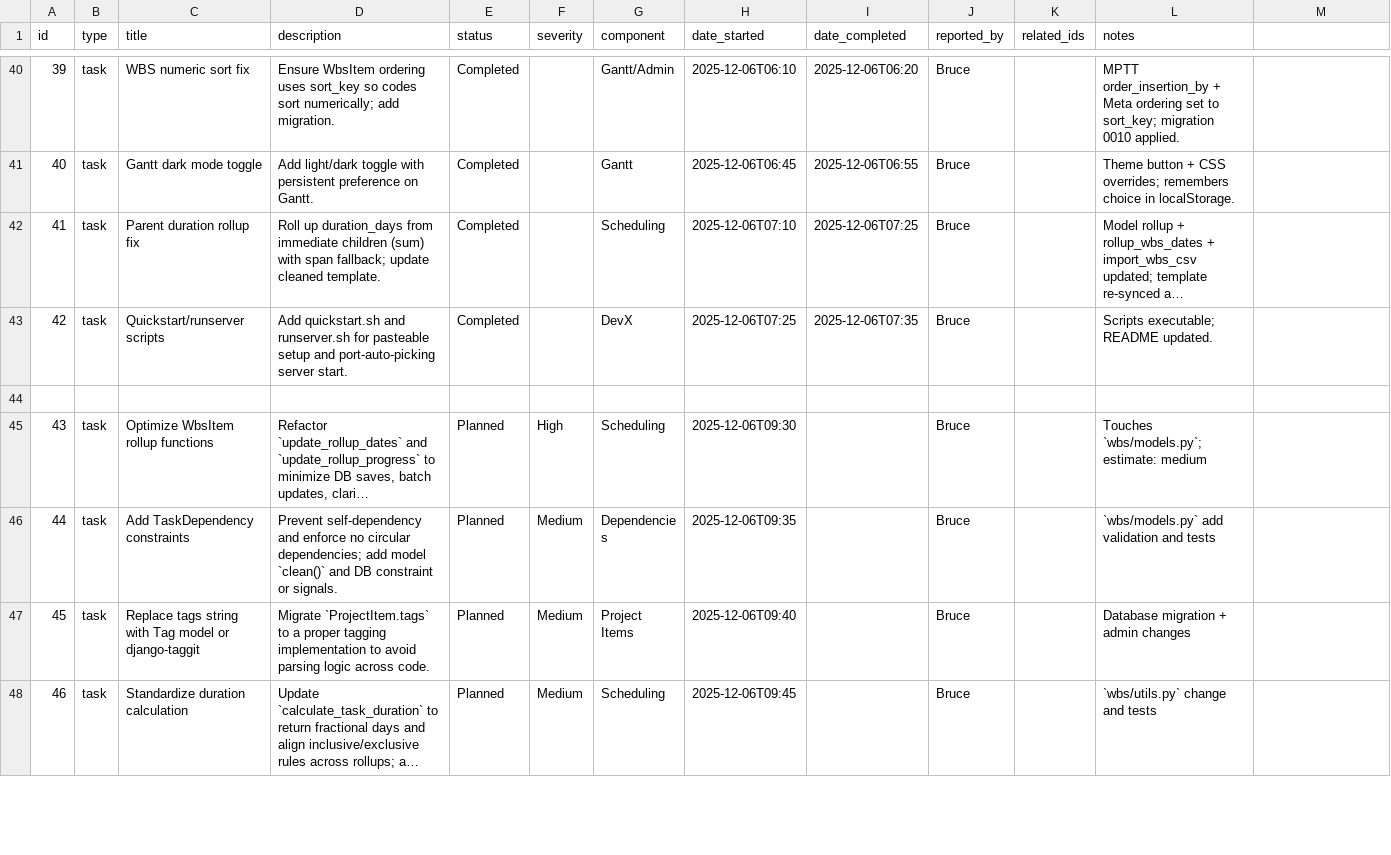
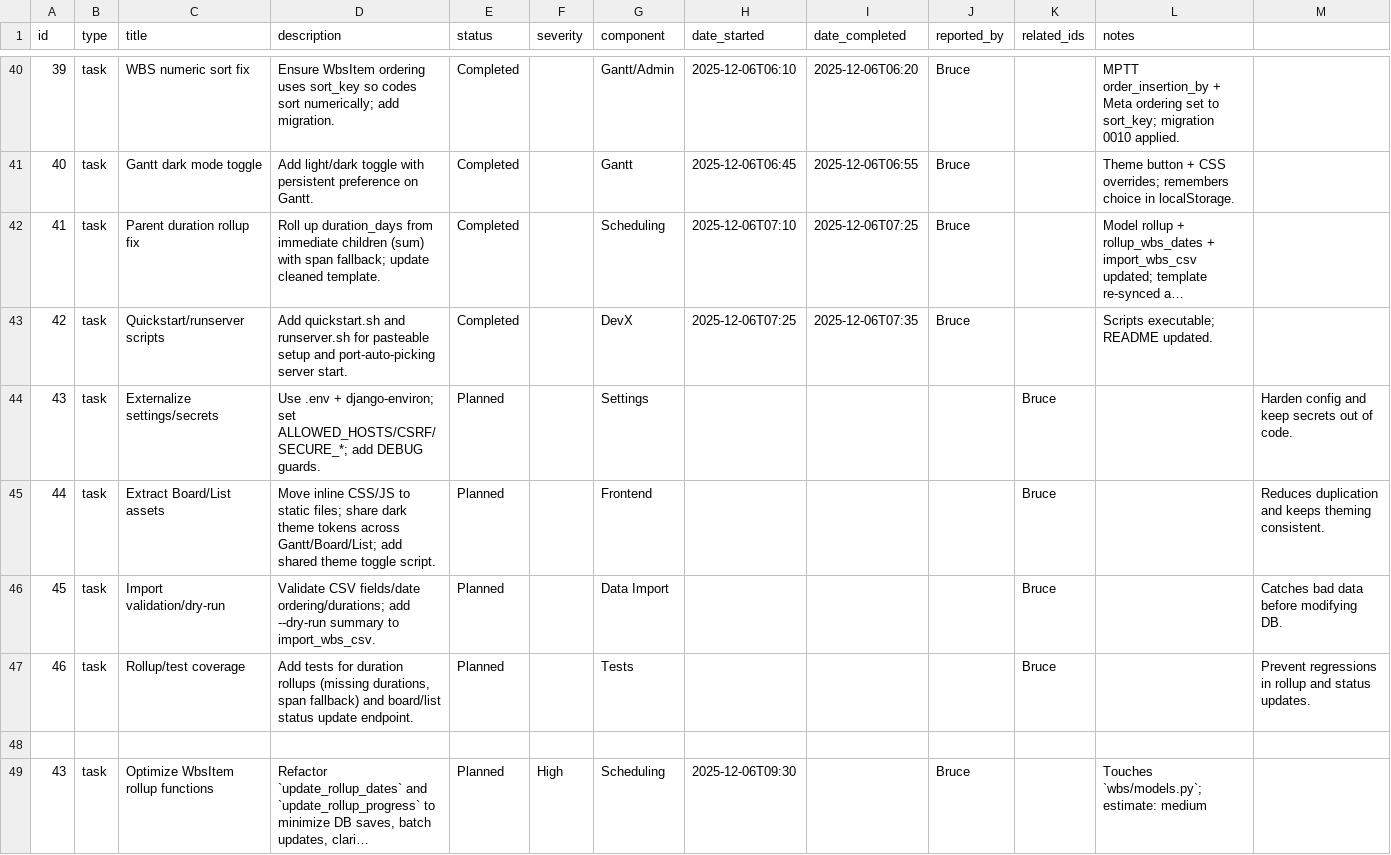
Before and after one commit to brucedombrowski/OpenSourceHouseProject, a CSV file: project_tracker.csv, drawn as a sheet; only a part is shown, gaps mark what is left out; the shorter side is filled out with more unchanged rows; long unchanged cells end in …; the diff names each change by its address in the sheet, - before the commit and + after, or states it on an @@ line.

Commit message:
Refactor: Implement all 6 refactors - improve utils, add Tag model, fix rollup semantics, validate dependencies

```diff
--- a/project_tracker.csv
+++ b/project_tracker.csv
+row 44: 43 | task | Externalize settings/secrets | Use .env + django-environ; set ALLOWED_HOSTS/CSRF/SECURE_*; add DEBUG guards. | Planned |  | Settings |  |  |  | Bruce |  | Harden config and keep secrets out of code.
+row 45: 44 | task | Extract Board/List assets | Move inline CSS/JS to static files; share dark theme tokens across Gantt/Board/List; add shared theme toggle script. | Planned |  | Frontend |  |  |  | Bruce |  | Reduces duplication and keeps theming consistent.
+row 46: 45 | task | Import validation/dry-run | Validate CSV fields/date ordering/durations; add --dry-run summary to import_wbs_csv. | Planned |  | Data Import |  |  |  | Bruce |  | Catches bad data before modifying DB.
+row 47: 46 | task | Rollup/test coverage | Add tests for duration rollups (missing durations, span fallback) and board/list status update endpoint. | Planned |  | Tests |  |  |  | Bruce |  | Prevent regressions in rollup and status updates.
```
Also changed, not shown: 5 other files.
